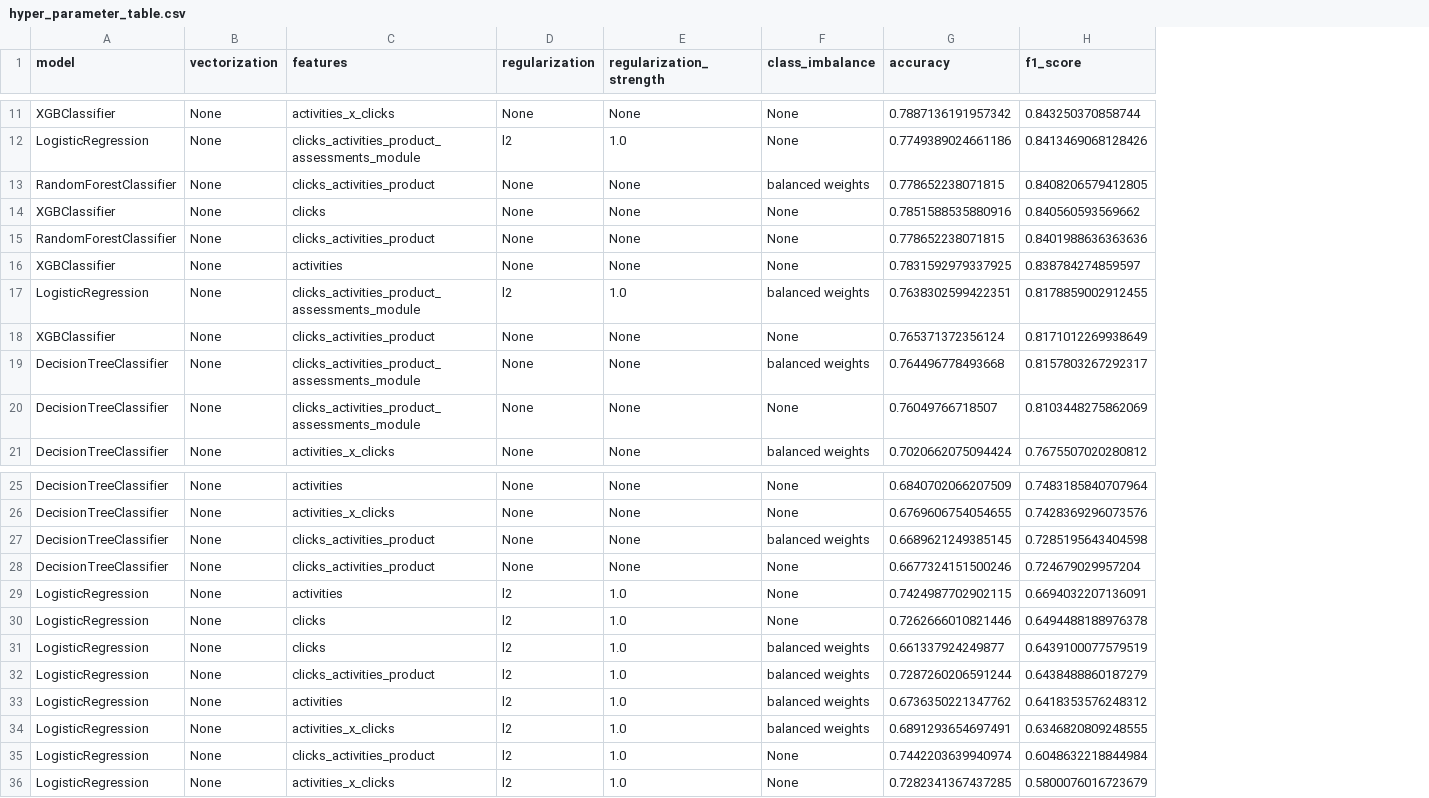
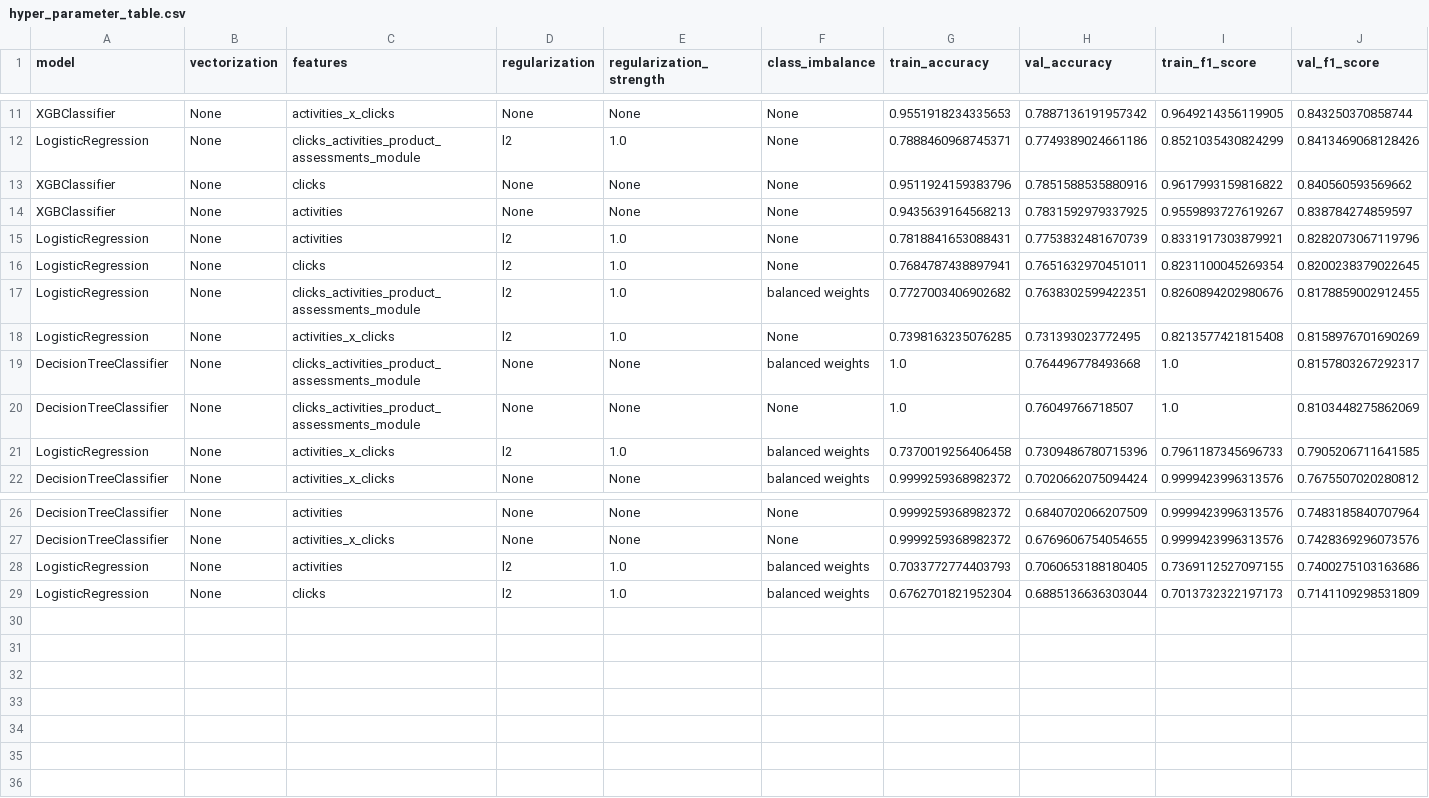
Before and after one commit to Caellwyn/ou_student_predictions, a CSV file: notebooks/hyper_parameter_table.csv, drawn as a sheet; only a part is shown, gaps mark what is left out; removed rows and columns are numbered as before the commit, all else as after; the diff names each change by its address in the sheet, - before the commit and + after, or states it on an @@ line.

Commit message:
add training metrics to hyperparameter table and start deep modeling FSM

```diff
--- a/notebooks/hyper_parameter_table.csv
+++ b/notebooks/hyper_parameter_table.csv
+column G (train_accuracy), rows 11-14: 0.9551918234335653 | 0.7888460968745371 | 0.9511924159383796 | 0.9435639164568213; row 17: 0.7727003406902682; rows 19-20: 1.0 | 1.0; row 22: 0.9999259368982372; rows 26-29: 0.9999259368982372 | 0.9999259368982372 | 0.7033772774403793 | 0.6762701821952304
+column I (train_f1_score), rows 11-14: 0.9649214356119905 | 0.8521035430824299 | 0.9617993159816822 | 0.9559893727619267; row 17: 0.8260894202980676; rows 19-20: 1.0 | 1.0; row 22: 0.9999423996313576; rows 26-29: 0.9999423996313576 | 0.9999423996313576 | 0.7369112527097155 | 0.7013732322197173
-H1: accuracy
+H1: val_accuracy
-J1: f1_score
+J1: val_f1_score
-row 13: RandomForestClassifier | None | clicks_activities_product | None | None | balanced weights | 0.778652238071815 | 0.8408206579412805
-row 15: RandomForestClassifier | None | clicks_activities_product | None | None | None | 0.778652238071815 | 0.8401988636363636
+row 15: LogisticRegression | None | activities | l2 | 1.0 | None | 0.7818841653088431 | 0.7753832481670739 | 0.8331917303879921 | 0.8282073067119796
+row 16: LogisticRegression | None | clicks | l2 | 1.0 | None | 0.7684787438897941 | 0.7651632970451011 | 0.8231100045269354 | 0.8200238379022645
-row 18: XGBClassifier | None | clicks_activities_product | None | None | None | 0.765371372356124 | 0.8171012269938649
+row 18: LogisticRegression | None | activities_x_clicks | l2 | 1.0 | None | 0.7398163235076285 | 0.731393023772495 | 0.8213577421815408 | 0.8158976701690269
+row 21: LogisticRegression | None | activities_x_clicks | l2 | 1.0 | balanced weights | 0.7370019256406458 | 0.7309486780715396 | 0.7961187345696733 | 0.7905206711641585
-row 27: DecisionTreeClassifier | None | clicks_activities_product | None | None | balanced weights | 0.6689621249385145 | 0.7285195643404598
-row 28: DecisionTreeClassifier | None | clicks_activities_product | None | None | None | 0.6677324151500246 | 0.724679029957204
-row 29: LogisticRegression | None | activities | l2 | 1.0 | None | 0.7424987702902115 | 0.6694032207136091
-row 30: LogisticRegression | None | clicks | l2 | 1.0 | None | 0.7262666010821446 | 0.6494488188976378
-row 31: LogisticRegression | None | clicks | l2 | 1.0 | balanced weights | 0.661337924249877 | 0.6439100077579519
-row 32: LogisticRegression | None | clicks_activities_product | l2 | 1.0 | balanced weights | 0.7287260206591244 | 0.6438488860187279
-H28 (val_accuracy): 0.6736350221347762
+H28 (val_accuracy): 0.7060653188180405
-J28 (val_f1_score): 0.6418353576248312
+J28 (val_f1_score): 0.7400275103163686
-C29 (features): activities_x_clicks
+C29 (features): clicks
-H29 (val_accuracy): 0.6891293654697491
+H29 (val_accuracy): 0.6885136636303044
-J29 (val_f1_score): 0.6346820809248555
+J29 (val_f1_score): 0.7141109298531809
-row 35: LogisticRegression | None | clicks_activities_product | l2 | 1.0 | None | 0.7442203639940974 | 0.6048632218844984
-row 36: LogisticRegression | None | activities_x_clicks | l2 | 1.0 | None | 0.7282341367437285 | 0.5800076016723679
```
Also changed, not shown: 4 other files.
